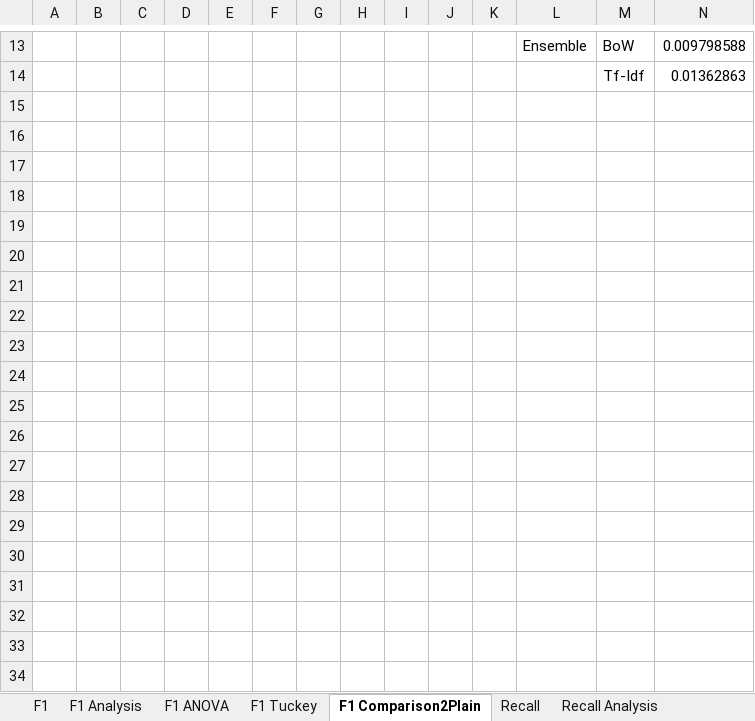
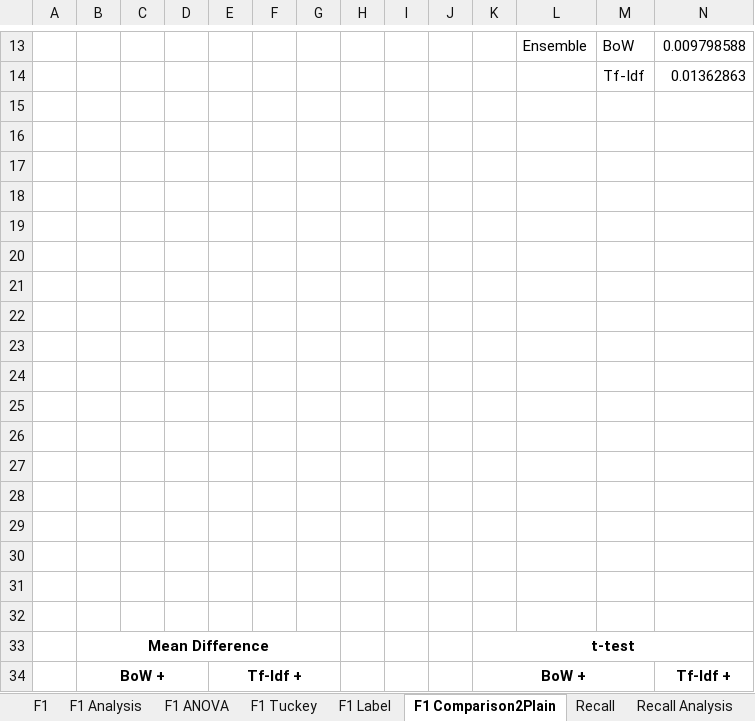
Before and after one commit to k-grosser/requirementsclassification, an Excel workbook: 4_classification&evaluation/output/context_integration/context_evaluation_analysis.xlsx, sheet F1 Comparison2Plain, drawn as a sheet; only a part is shown, gaps mark what is left out; values as stored, in another font and other column widths than the file's, no borders; charts and pictures and conditional formats not drawn; rows hold the shown columns only; the diff covers the shown part only; the diff names each change by its address in the sheet, - before the commit and + after, or states it on an @@ line.

Commit message:
corrected evaluation tables wrt. label specific analysis

```diff
--- a/4_classification&evaluation/output/context_integration/context_evaluation_analysis.xlsx (sheet F1 Comparison2Plain)
+++ b/4_classification&evaluation/output/context_integration/context_evaluation_analysis.xlsx (sheet F1 Comparison2Plain)
+sheet tab: F1 Label
+row 15: (empty)
+row 16: (empty)
+row 17: (empty)
+row 18: (empty)
+row 19: (empty)
+row 20: (empty)
+row 21: (empty)
+row 22: (empty)
+row 23: (empty)
+row 24: (empty)
+row 25: (empty)
+row 26: (empty)
+row 27: (empty)
+row 28: (empty)
+row 29: (empty)
+row 30: (empty)
+row 31: (empty)
+row 32: (empty)
+row 33:  | Mean Difference |  |  |  |  |  |  |  |  | t-test
+row 34:  | BoW + |  |  | Tf-Idf + |  |  |  |  |  | BoW + |  |  | Tf-Idf +
```
Also changed, not shown: 32 added rows elsewhere in this sheet, sheet Recall Comparison2Plain, sheet Precision Comparison2Plain, other sheet tabs, charts or pictures, 4_classification&evaluation/output/evaluation_analysis.xlsx, 4_classification&evaluation/output/evaluation_time.xlsx.
